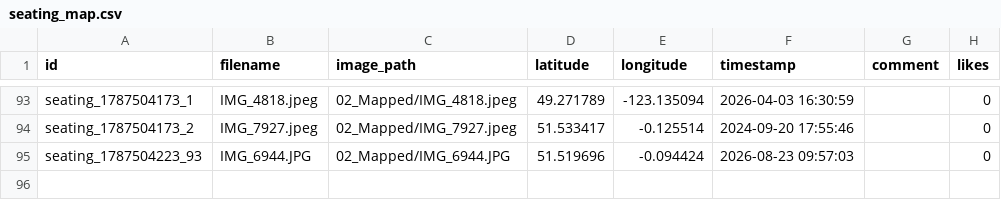
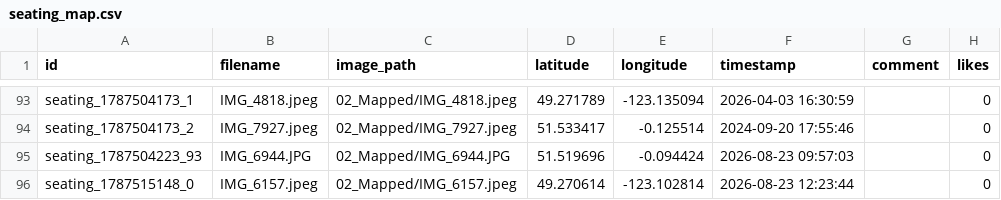
Before and after one commit to LyTelvis/seating-map, a CSV file: seating_map.csv, drawn as a sheet; only a part is shown, gaps mark what is left out.

Commit message:
Auto-update seating map data and photos

```diff
--- a/seating_map.csv
+++ b/seating_map.csv
@@ -95 +95,2 @@ id,filename,image_path,latitude,longitude,timestamp,comment,likes
 "seating_1787504223_93","IMG_6944.JPG","02_Mapped/IMG_6944.JPG",51.519696,-0.094424,"2026-08-23 09:57:03","",0
+"seating_1787515148_0","IMG_6157.jpeg","02_Mapped/IMG_6157.jpeg",49.270614,-123.102814,"2026-08-23 12:23:44","",0
```
Also changed, not shown: 3 other files.
